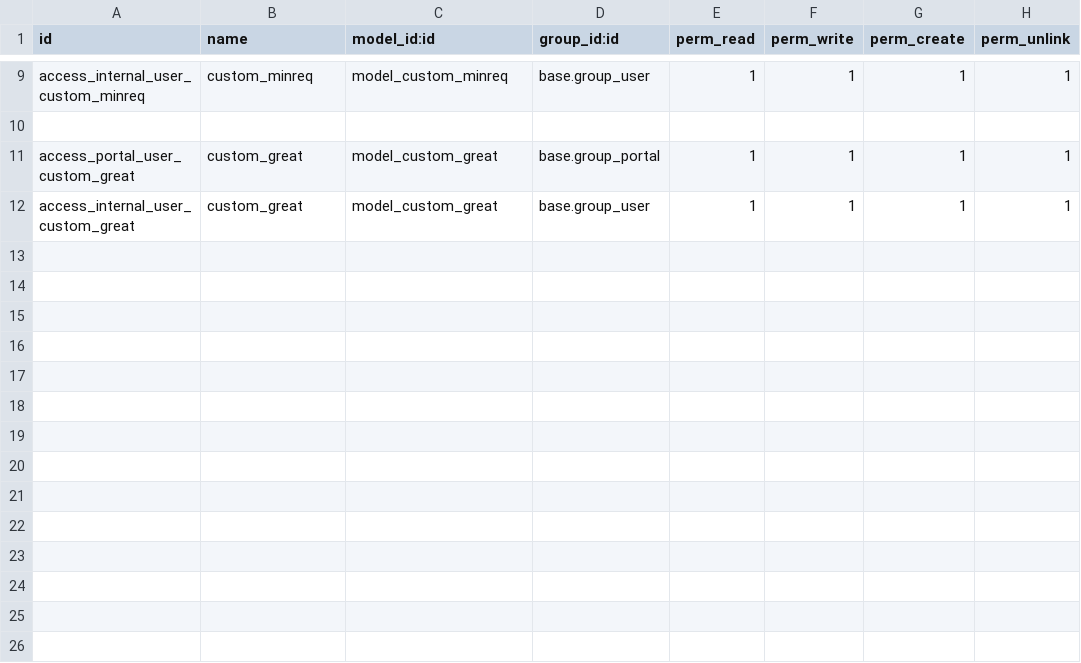
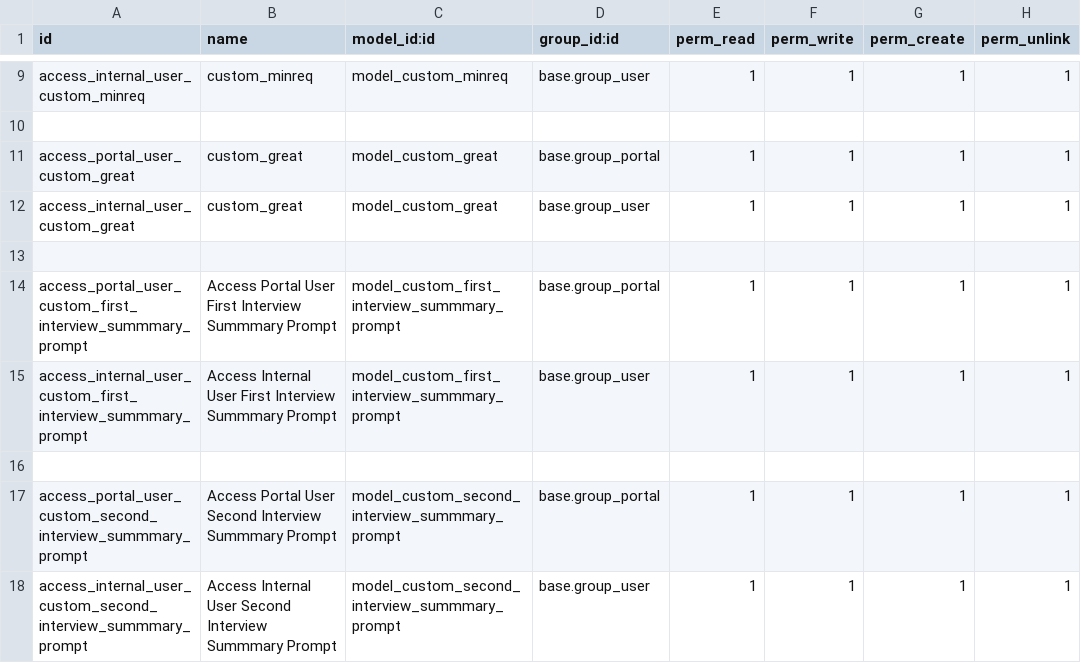
Before and after one commit to Hendra-Ikon/IKON---ODOO, a CSV file: custom_addons/ikon_recruitment/security/ir.model.access.csv, drawn as a sheet; only a part is shown, gaps mark what is left out.

Commit message:
selenium integration with recruitment feature

```diff
--- a/custom_addons/ikon_recruitment/security/ir.model.access.csv
+++ b/custom_addons/ikon_recruitment/security/ir.model.access.csv
@@ -12 +12,7 @@ access_portal_user_custom_great,custom_great,model_custom_great,base.group_porta
 access_internal_user_custom_great,custom_great,model_custom_great,base.group_user,1,1,1,1
+
+access_portal_user_custom_first_interview_summmary_prompt,Access Portal User First Interview Summmary Prompt,model_custom_first_interview_summmary_prompt,base.group_portal,1,1,1,1
+access_internal_user_custom_first_interview_summmary_prompt,Access Internal User First Interview Summmary Prompt,model_custom_first_interview_summmary_prompt,base.group_user,1,1,1,1
+
+access_portal_user_custom_second_interview_summmary_prompt,Access Portal User Second Interview Summmary Prompt,model_custom_second_interview_summmary_prompt,base.group_portal,1,1,1,1
+access_internal_user_custom_second_interview_summmary_prompt,Access Internal User Second Interview Summmary Prompt,model_custom_second_interview_summmary_prompt,base.group_user,1,1,1,1
```
Also changed, not shown: custom_addons/ikon_talent_management/security/ir.model.access.csv, 6 other files.
